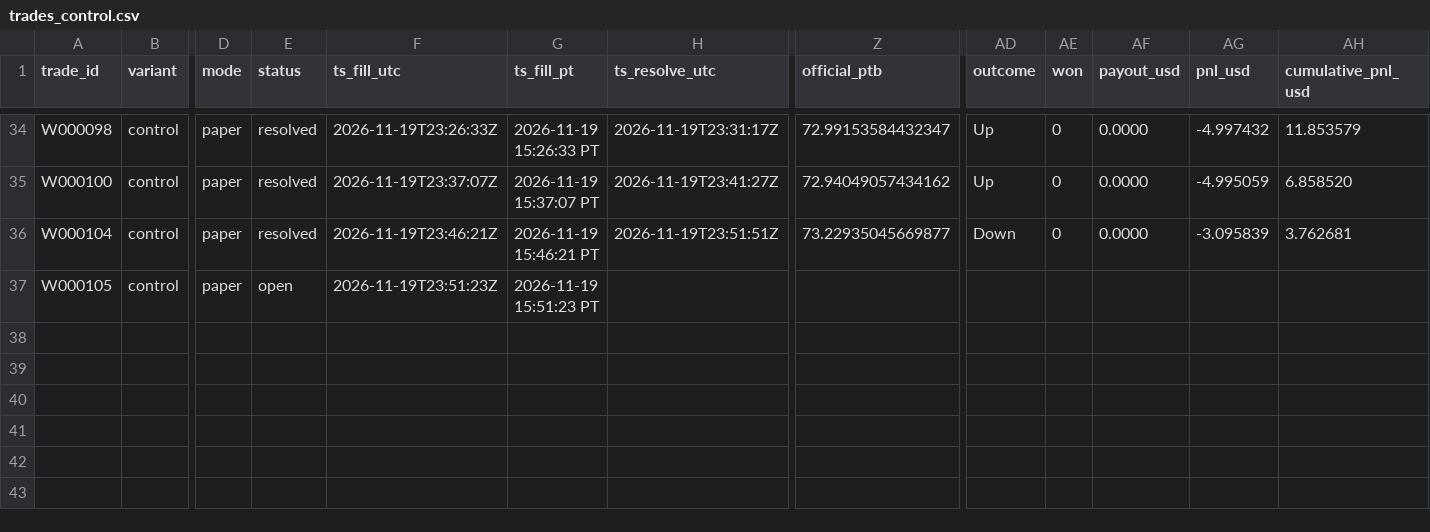
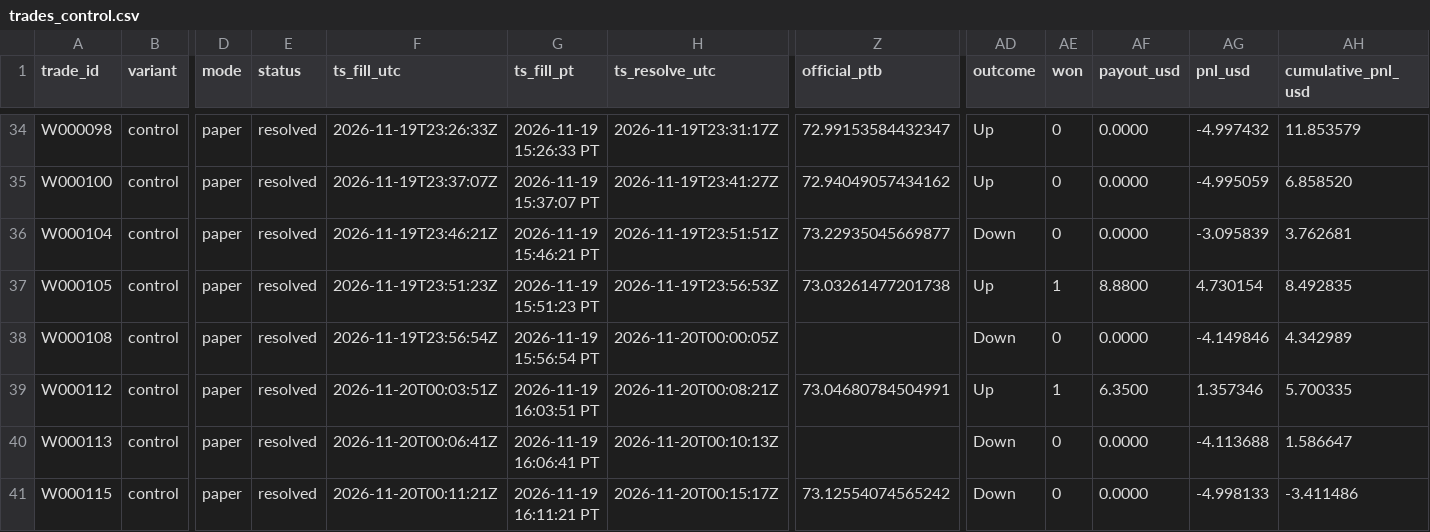
Before and after one commit to michaeldeuchar-dotcom/sol-paper-bot, a CSV file: data/week1/trades_control.csv, drawn as a sheet; only a part is shown, gaps mark what is left out; rows hold the shown columns only; the diff names each change by its address in the sheet, - before the commit and + after, or states it on an @@ line.

```diff
--- a/data/week1/trades_control.csv
+++ b/data/week1/trades_control.csv
-E37 (status): open
+E37 (status): resolved
-H37 (ts_resolve_utc): (empty)
+H37 (ts_resolve_utc): 2026-11-19T23:56:53Z
-Z37 (official_ptb): (empty)
+Z37 (official_ptb): 73.03261477201738
-AD37 (outcome): (empty)
+AD37 (outcome): Up
-AE37 (won): (empty)
+AE37 (won): 1
-AF37 (payout_usd): (empty)
+AF37 (payout_usd): 8.8800
-AG37 (pnl_usd): (empty)
+AG37 (pnl_usd): 4.730154
-AH37 (cumulative_pnl_usd): (empty)
+AH37 (cumulative_pnl_usd): 8.492835
+row 38: W000108 | control | paper | resolved | 2026-11-19T23:56:54Z | 2026-11-19 15:56:54 PT | 2026-11-20T00:00:05Z |  | Down | 0 | 0.0000 | -4.149846 | 4.342989
+row 39: W000112 | control | paper | resolved | 2026-11-20T00:03:51Z | 2026-11-19 16:03:51 PT | 2026-11-20T00:08:21Z | 73.04680784504991 | Up | 1 | 6.3500 | 1.357346 | 5.700335
+row 40: W000113 | control | paper | resolved | 2026-11-20T00:06:41Z | 2026-11-19 16:06:41 PT | 2026-11-20T00:10:13Z |  | Down | 0 | 0.0000 | -4.113688 | 1.586647
+row 41: W000115 | control | paper | resolved | 2026-11-20T00:11:21Z | 2026-11-19 16:11:21 PT | 2026-11-20T00:15:17Z | 73.12554074565242 | Down | 0 | 0.0000 | -4.998133 | -3.411486
```
Also changed, not shown: data/week1/trades_down_ride.csv, data/week1/trades_model_lead.csv, 7 other files.
